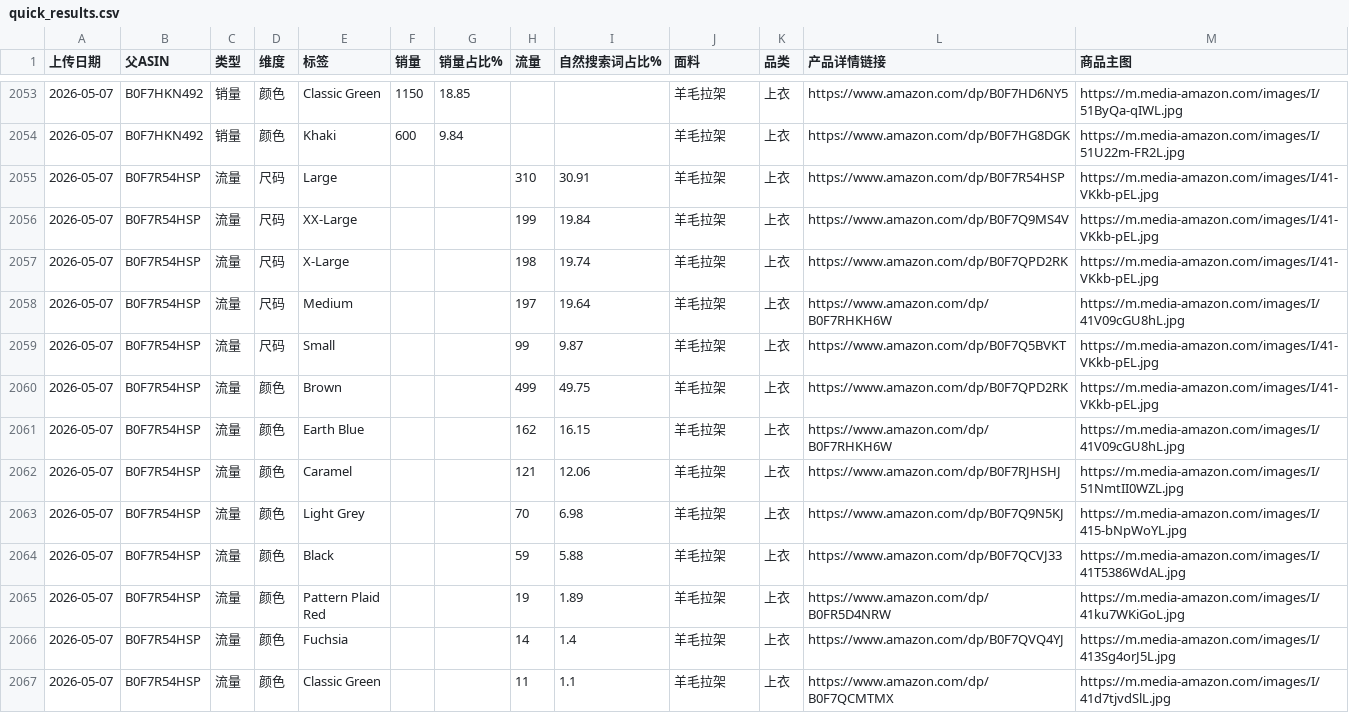
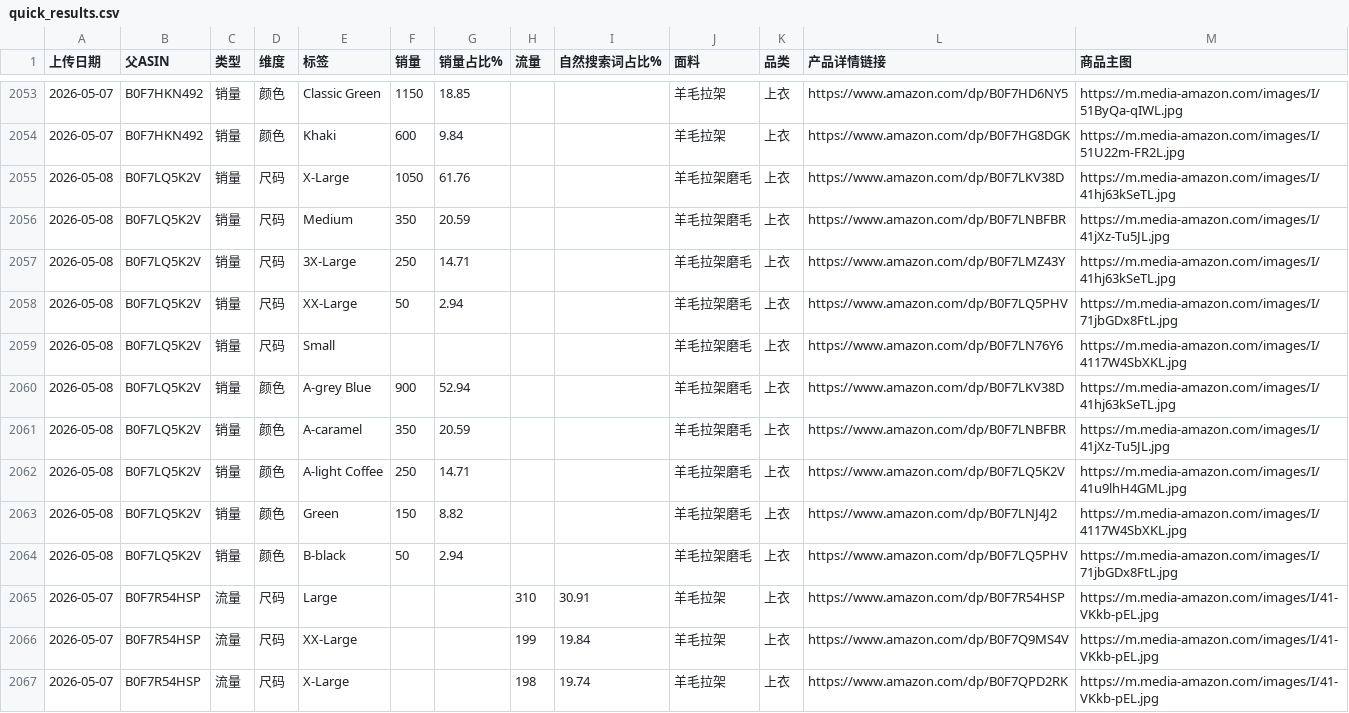
Before and after one commit to wasdkd/Amazon, a CSV file: uploads2/quick_results.csv, drawn as a sheet; only a part is shown, gaps mark what is left out; the shorter side is filled out with more unchanged rows.

Commit message:
Update quick results 2026-05-08T06:12:15.906Z

```diff
--- a/uploads2/quick_results.csv
+++ b/uploads2/quick_results.csv
@@ -2054,2 +2054,12 @@
 2026-05-07,B0F7HKN492,销量,颜色,Khaki,600,9.84,,,羊毛拉架,上衣,https://www.amazon.com/dp/B0F7HG8DGK,https://m.media-amazon.com/images/I/51U22m-FR2L.jpg
+2026-05-08,B0F7LQ5K2V,销量,尺码,X-Large,1050,61.76,,,羊毛拉架磨毛,上衣,https://www.amazon.com/dp/B0F7LKV38D,https://m.media-amazon.com/images/I/41hj63kSeTL.jpg
+2026-05-08,B0F7LQ5K2V,销量,尺码,Medium,350,20.59,,,羊毛拉架磨毛,上衣,https://www.amazon.com/dp/B0F7LNBFBR,https://m.media-amazon.com/images/I/41jXz-Tu5JL.jpg
+2026-05-08,B0F7LQ5K2V,销量,尺码,3X-Large,250,14.71,,,羊毛拉架磨毛,上衣,https://www.amazon.com/dp/B0F7LMZ43Y,https://m.media-amazon.com/images/I/41hj63kSeTL.jpg
+2026-05-08,B0F7LQ5K2V,销量,尺码,XX-Large,50,2.94,,,羊毛拉架磨毛,上衣,https://www.amazon.com/dp/B0F7LQ5PHV,https://m.media-amazon.com/images/I/71jbGDx8FtL.jpg
+2026-05-08,B0F7LQ5K2V,销量,尺码,Small,,,,,羊毛拉架磨毛,上衣,https://www.amazon.com/dp/B0F7LN76Y6,https://m.media-amazon.com/images/I/4117W4SbXKL.jpg
+2026-05-08,B0F7LQ5K2V,销量,颜色,A-grey Blue,900,52.94,,,羊毛拉架磨毛,上衣,https://www.amazon.com/dp/B0F7LKV38D,https://m.media-amazon.com/images/I/41hj63kSeTL.jpg
+2026-05-08,B0F7LQ5K2V,销量,颜色,A-caramel,350,20.59,,,羊毛拉架磨毛,上衣,https://www.amazon.com/dp/B0F7LNBFBR,https://m.media-amazon.com/images/I/41jXz-Tu5JL.jpg
+2026-05-08,B0F7LQ5K2V,销量,颜色,A-light Coffee,250,14.71,,,羊毛拉架磨毛,上衣,https://www.amazon.com/dp/B0F7LQ5K2V,https://m.media-amazon.com/images/I/41u9lhH4GML.jpg
+2026-05-08,B0F7LQ5K2V,销量,颜色,Green,150,8.82,,,羊毛拉架磨毛,上衣,https://www.amazon.com/dp/B0F7LNJ4J2,https://m.media-amazon.com/images/I/4117W4SbXKL.jpg
+2026-05-08,B0F7LQ5K2V,销量,颜色,B-black,50,2.94,,,羊毛拉架磨毛,上衣,https://www.amazon.com/dp/B0F7LQ5PHV,https://m.media-amazon.com/images/I/71jbGDx8FtL.jpg
 2026-05-07,B0F7R54HSP,流量,尺码,Large,,,310,30.91,羊毛拉架,上衣,https://www.amazon.com/dp/B0F7R54HSP,https://m.media-amazon.com/images/I/41-VKkb-pEL.jpg
```
